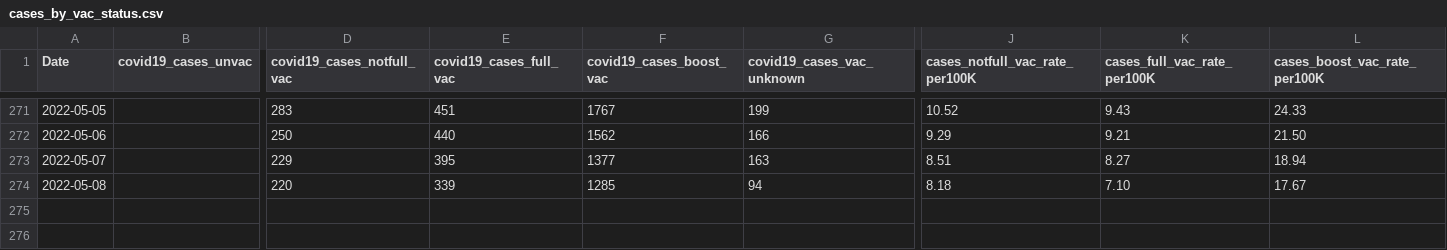
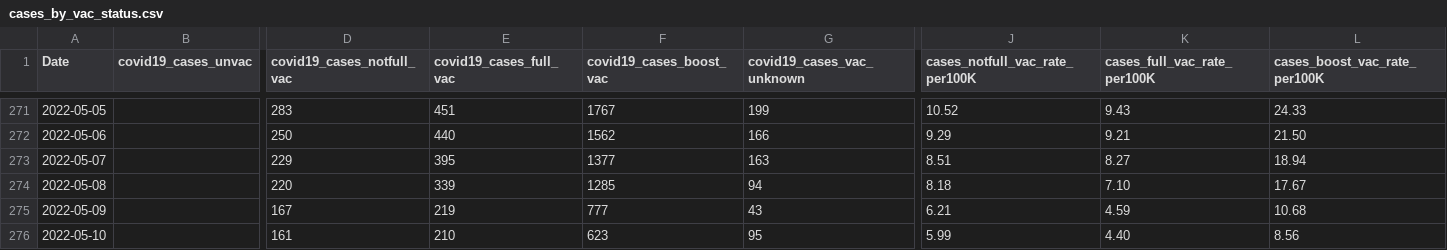
Before and after one commit to jlabath/vax, a CSV file: import/cases_by_vac_status.csv, drawn as a sheet; only a part is shown, gaps mark what is left out; rows hold the shown columns only; the diff names each change by its address in the sheet, - before the commit and + after, or states it on an @@ line.

Commit message:
new data

```diff
--- a/import/cases_by_vac_status.csv
+++ b/import/cases_by_vac_status.csv
+row 275: 2022-05-09 |  | 167 | 219 | 777 | 43 | 6.21 | 4.59 | 10.68
+row 276: 2022-05-10 |  | 161 | 210 | 623 | 95 | 5.99 | 4.40 | 8.56
```
Also changed, not shown: 1 other file.
